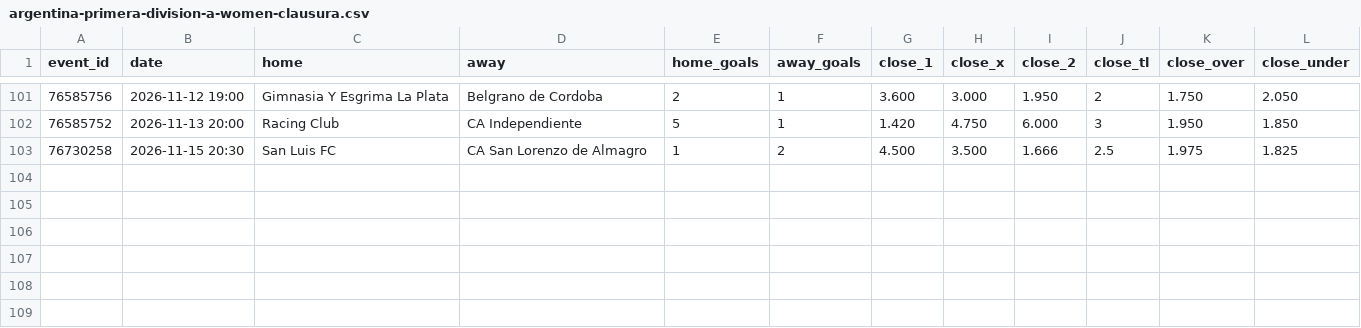
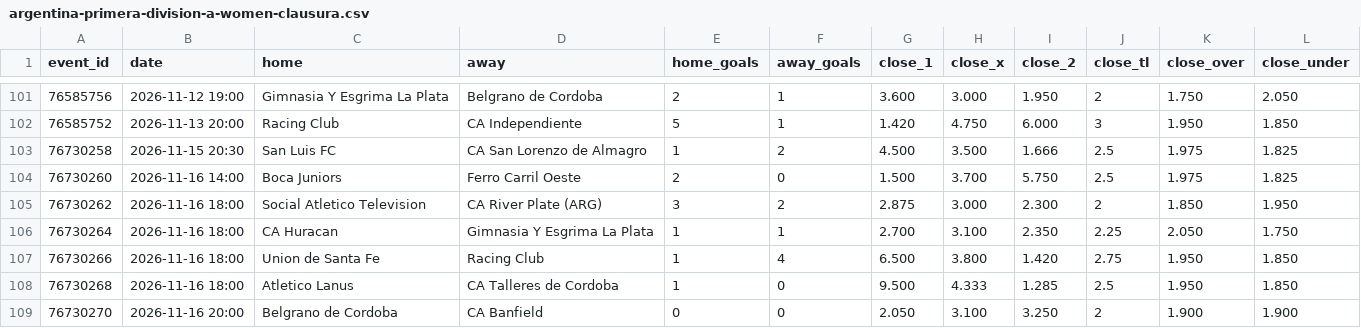
Before and after one commit to bsfisuomi/model-backtest, a CSV file: data/matches/argentina-primera-division-a-women-clausura.csv, drawn as a sheet; only a part is shown, gaps mark what is left out; the diff names each change by its address in the sheet, - before the commit and + after, or states it on an @@ line.

```diff
--- a/data/matches/argentina-primera-division-a-women-clausura.csv
+++ b/data/matches/argentina-primera-division-a-women-clausura.csv
+row 104: 76730260 | 2026-11-16 14:00 | Boca Juniors | Ferro Carril Oeste | 2 | 0 | 1.500 | 3.700 | 5.750 | 2.5 | 1.975 | 1.825
+row 105: 76730262 | 2026-11-16 18:00 | Social Atletico Television | CA River Plate (ARG) | 3 | 2 | 2.875 | 3.000 | 2.300 | 2 | 1.850 | 1.950
+row 106: 76730264 | 2026-11-16 18:00 | CA Huracan | Gimnasia Y Esgrima La Plata | 1 | 1 | 2.700 | 3.100 | 2.350 | 2.25 | 2.050 | 1.750
+row 107: 76730266 | 2026-11-16 18:00 | Union de Santa Fe | Racing Club | 1 | 4 | 6.500 | 3.800 | 1.420 | 2.75 | 1.950 | 1.850
+row 108: 76730268 | 2026-11-16 18:00 | Atletico Lanus | CA Talleres de Cordoba | 1 | 0 | 9.500 | 4.333 | 1.285 | 2.5 | 1.950 | 1.850
+row 109: 76730270 | 2026-11-16 20:00 | Belgrano de Cordoba | CA Banfield | 0 | 0 | 2.050 | 3.100 | 3.250 | 2 | 1.900 | 1.900
```
Also changed, not shown: data/matches/germany-amateur-bundesliga-women.csv, data/matches/peru-primera-division-clausura.csv, 12 other files.
